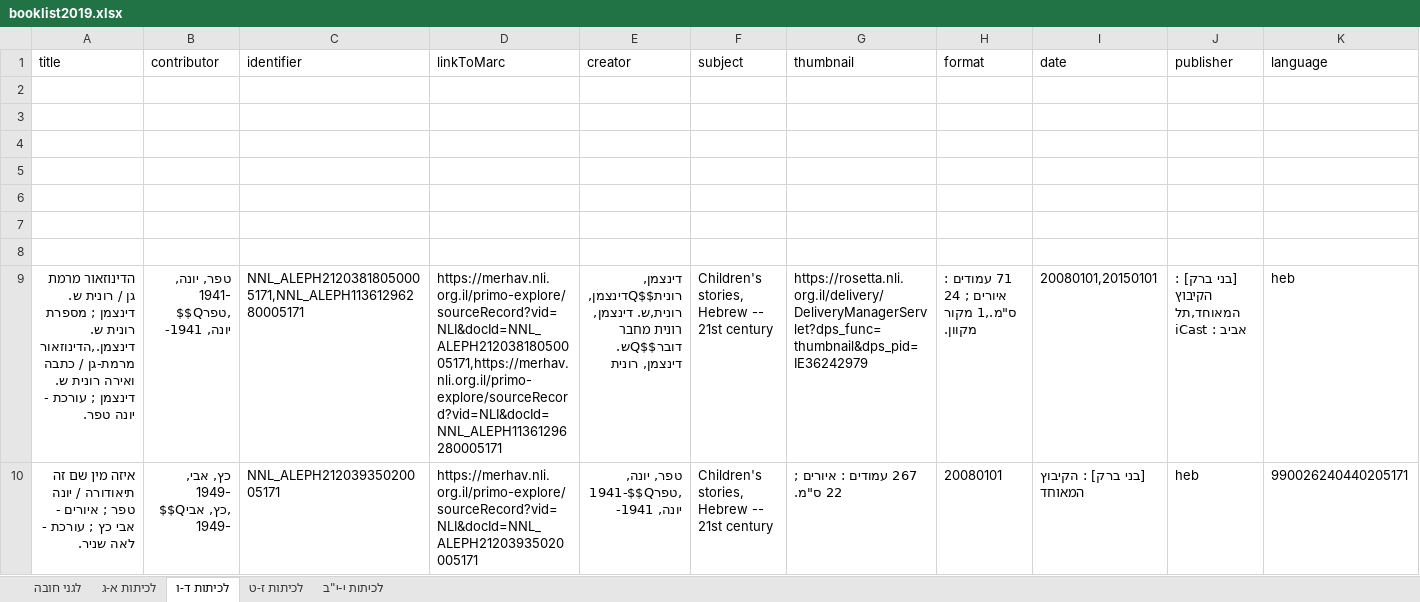
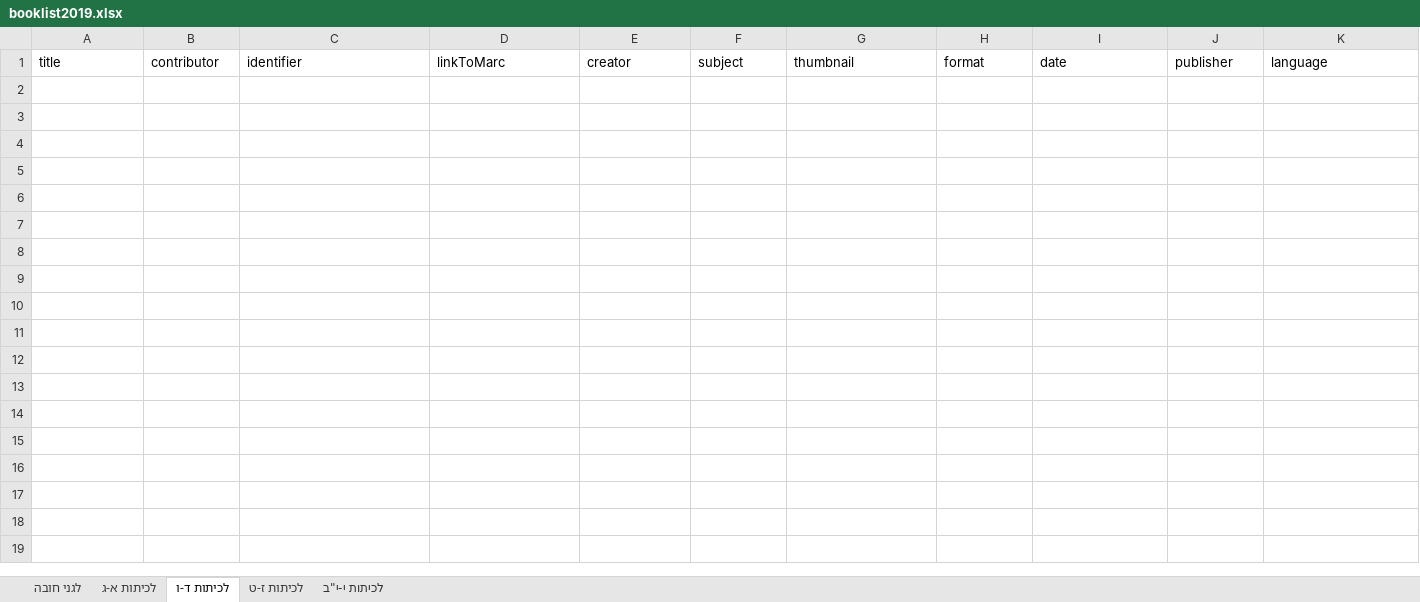
Before and after one commit to brtydse100/books-project, an Excel workbook: excel/booklist2019.xlsx, sheet לכיתות ד-ו, drawn as a sheet; only a part is shown; values as stored, in another font and other column widths than the file's, no borders; rows hold the shown columns only; the diff covers the shown part only; the diff names each change by its address in the sheet, - before the commit and + after, or states it on an @@ line.

```diff
--- a/excel/booklist2019.xlsx (sheet לכיתות ד-ו)
+++ b/excel/booklist2019.xlsx (sheet לכיתות ד-ו)
-row 2: (empty)
-row 3: (empty)
-row 4: (empty)
-row 5: (empty)
-row 6: (empty)
-row 7: (empty)
-row 8: (empty)
-row 9: הדינוזאור מרמת גן / רונית ש. דינצמן ; מספרת רונית ש. דינצמן.,הדינוזאור מרמת-גן / כתבה ואירה רונית ש. דינצמן ; עורכת - יונה טפר. | טפר, יונה, 1941- $$Qטפר, יונה, 1941- | NNL_ALEPH21203818050005171,NNL_ALEPH11361296280005171 | https://merhav.nli.org.il/primo-explore/sourceRecord?vid=NLI&docId=NNL_ALEPH21203818050005171,https://merhav.nli.org.il/primo-explore/sourceRecord?vid=NLI&docId=NNL_ALEPH11361296280005171 | דינצמן, רונית$$Qדינצמן, רונית,ש. דינצמן, רונית מחבר דובר$$Qש. דינצמן, רונית | Children's stories, Hebrew -- 21st century | https://rosetta.nli.org.il/delivery/DeliveryManagerServlet?dps_func=thumbnail&dps_pid=IE36242979 | 71 עמודים : איורים ; 24 ס"מ.,1 מקור מקוון. | 20080101,20150101 | [בני ברק] : הקיבוץ המאוחד,תל אביב : iCast | heb
-row 10: איזה מין שם זה תיאודורה / יונה טפר ; איורים - אבי כץ ; עורכת - לאה שניר. | כץ, אבי, 1949- $$Qכץ, אבי, 1949- | NNL_ALEPH21203935020005171 | https://merhav.nli.org.il/primo-explore/sourceRecord?vid=NLI&docId=NNL_ALEPH21203935020005171 | טפר, יונה, 1941-$$Qטפר, יונה, 1941- | Children's stories, Hebrew -- 21st century | 267 עמודים : איורים ; 22 ס"מ. | 20080101 | [בני ברק] : הקיבוץ המאוחד | heb | 990026240440205171
```
Also changed, not shown: 8 removed rows elsewhere in this sheet, sheet לגני חובה, sheet לכיתות י-י"ב, sheet לכיתות ז-ט, sheet לכיתות א-ג, excel/2015.xlsx, excel/2016.xlsx, 13 other files.
